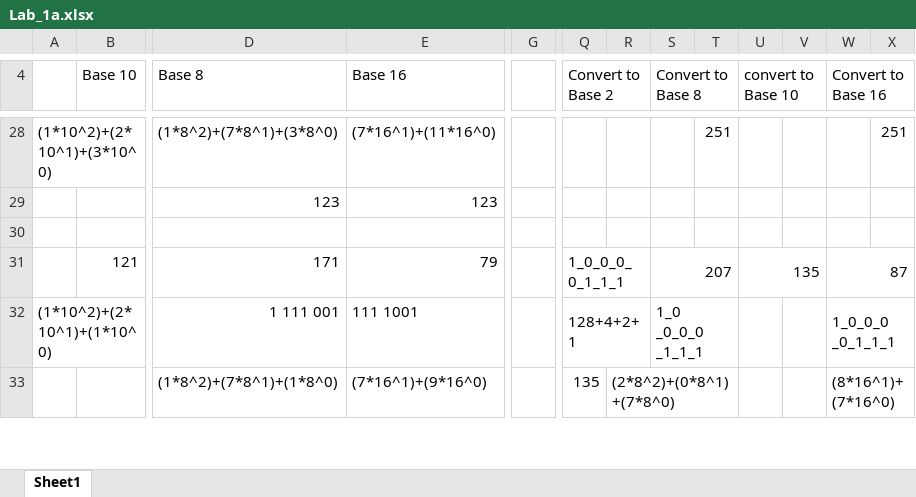
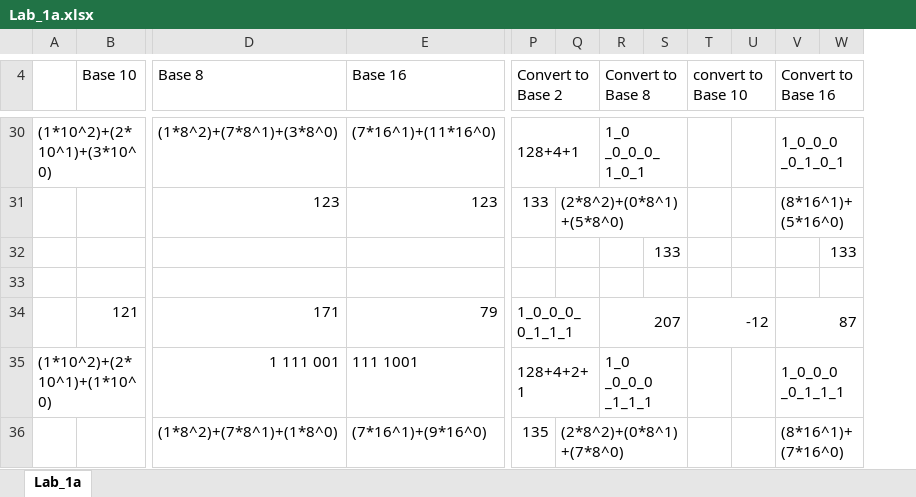
Before and after one commit to GoodfellaGabe/VasquezGabriel_CIS_17A, an Excel workbook: Lab/Lab_Conversions/Lab_1a.xlsx, sheet Lab_1a, drawn as a sheet; only a part is shown, gaps mark what is left out; values as stored, in another font and other column widths than the file's, no cell formats; removed rows and columns are numbered as before the commit, all else as after; rows hold the shown columns only; the diff covers the shown part only; the diff names each change by its address in the sheet, - before the commit and + after, or states it on an @@ line.

```diff
--- a/Lab/Lab_Conversions/Lab_1a.xlsx (sheet Lab_1a)
+++ b/Lab/Lab_Conversions/Lab_1a.xlsx (sheet Lab_1a)
-sheet tab: Sheet1
+sheet tab: Lab_1a
-column G, empty
-column V, empty
+column U, empty
-P30 (Convert to Base 2): (empty)
+P30 (Convert to Base 2): 128+4+1
+P30:Q30 merged
-R30 (Convert to Base 8): (empty)
+R30 (Convert to Base 8): 1_0 _0_0_0_ 1_0_1
+R30:S30 merged
-S30: 251
+S30: (empty)
-V30 (Convert to Base 16): (empty)
+V30 (Convert to Base 16): 1_0_0_0 _0_1_0_1
+V30:W30 merged
-W30: 251
+W30: (empty)
-row 29:  |  | 123 | 123
+row 31:  |  | 123 | 123 | 133 | (2*8^2)+(0*8^1)+(5*8^0) |  |  |  |  | (8*16^1)+(5*16^0)
+row 32:  |  |  |  |  |  |  | 133 |  |  |  | 133
-T34 (convert to Base 10): 135
+T34 (convert to Base 10): -12
```
Also changed, not shown: 6 added rows, 4 removed rows, 43 edited cells and merged cells elsewhere in this sheet, cell formats, formulas that keep their value, Lab/Lab_Conversions/CIS-17A_Conversions_Gabriel_Vasquez_/CIS-17A_Conversions_Gabriel_Vasquez_.xlsx, 6 other files.
